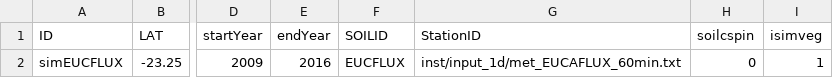
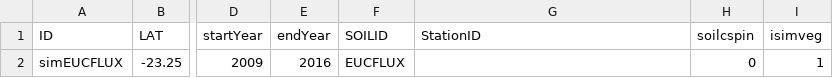
Before and after one commit to JBortolucci/ECOSMOS, a CSV file: inst/Template_Simulation_Control_ECOSMOS.csv, drawn as a sheet; only a part is shown, gaps mark what is left out; the diff names each change by its address in the sheet, - before the commit and + after, or states it on an @@ line.

```diff
--- a/inst/Template_Simulation_Control_ECOSMOS.csv
+++ b/inst/Template_Simulation_Control_ECOSMOS.csv
-G2 (StationID): inst/input_1d/met_EUCAFLUX_60min.txt
+G2 (StationID): (empty)
```
Also changed, not shown: 7 other files.
